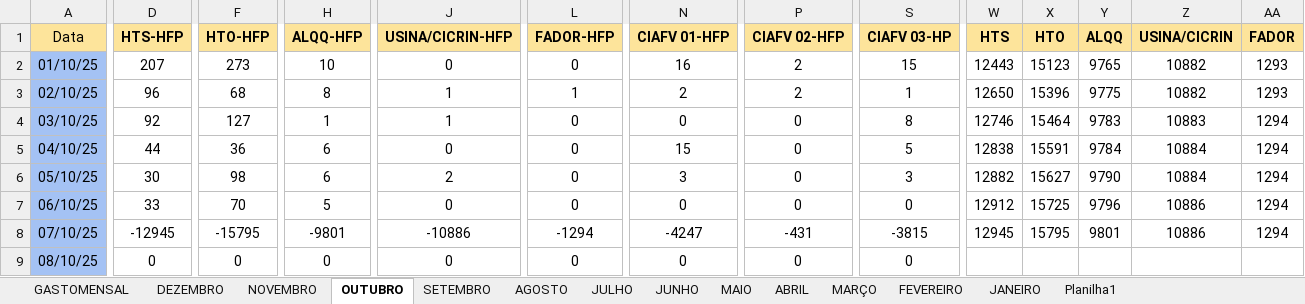
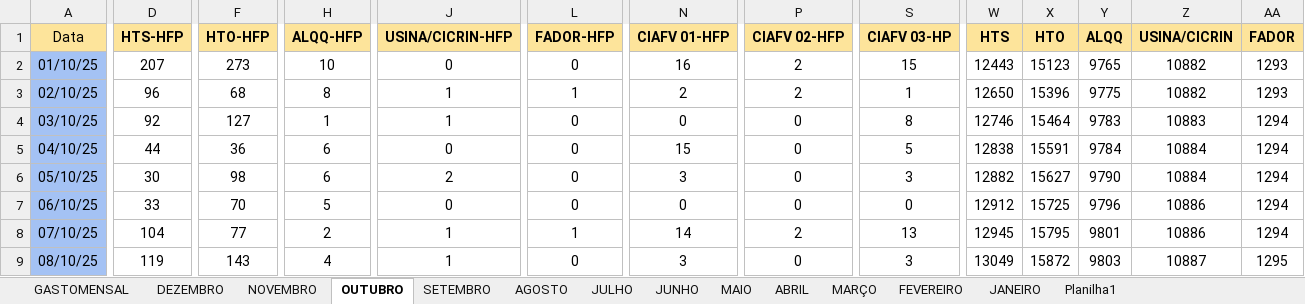
Before and after one commit to MarquezziniBL/Dashboardenergia, an Excel workbook: medicao_energia_2025.xlsx, sheet OUTUBRO, drawn as a sheet; only a part is shown, gaps mark what is left out; values as stored, in another font and other column widths than the file's, no borders; the diff covers the shown part only; the diff names each change by its address in the sheet, - before the commit and + after, or states it on an @@ line.

Commit message:
Update medicao_energia_2025.xlsx

```diff
--- a/medicao_energia_2025.xlsx (sheet OUTUBRO)
+++ b/medicao_energia_2025.xlsx (sheet OUTUBRO)
-D8 (HTS-HFP): -12945
+D8 (HTS-HFP): 104
-F8 (HTO-HFP): -15795
+F8 (HTO-HFP): 77
-H8 (ALQQ-HFP): -9801
+H8 (ALQQ-HFP): 2
-J8 (USINA/CICRIN-HFP): -10886
+J8 (USINA/CICRIN-HFP): 1
-L8 (FADOR-HFP): -1294
+L8 (FADOR-HFP): 1
-N8 (CIAFV 01-HFP): -4247
+N8 (CIAFV 01-HFP): 14
-P8 (CIAFV 02-HFP): -431
+P8 (CIAFV 02-HFP): 2
-S8 (CIAFV 03-HP): -3815
+S8 (CIAFV 03-HP): 13
-D9 (HTS-HFP): 0
+D9 (HTS-HFP): 119
-F9 (HTO-HFP): 0
+F9 (HTO-HFP): 143
-H9 (ALQQ-HFP): 0
+H9 (ALQQ-HFP): 4
-J9 (USINA/CICRIN-HFP): 0
+J9 (USINA/CICRIN-HFP): 1
-N9 (CIAFV 01-HFP): 0
+N9 (CIAFV 01-HFP): 3
-S9 (CIAFV 03-HP): 0
+S9 (CIAFV 03-HP): 3
-W9 (HTS): (empty)
+W9 (HTS): 13049
-X9 (HTO): (empty)
+X9 (HTO): 15872
-Y9 (ALQQ): (empty)
+Y9 (ALQQ): 9803
-Z9 (USINA/CICRIN): (empty)
+Z9 (USINA/CICRIN): 10887
-AA9 (FADOR): (empty)
+AA9 (FADOR): 1295
```
Also changed, not shown: 77 edited cells elsewhere in this sheet.
